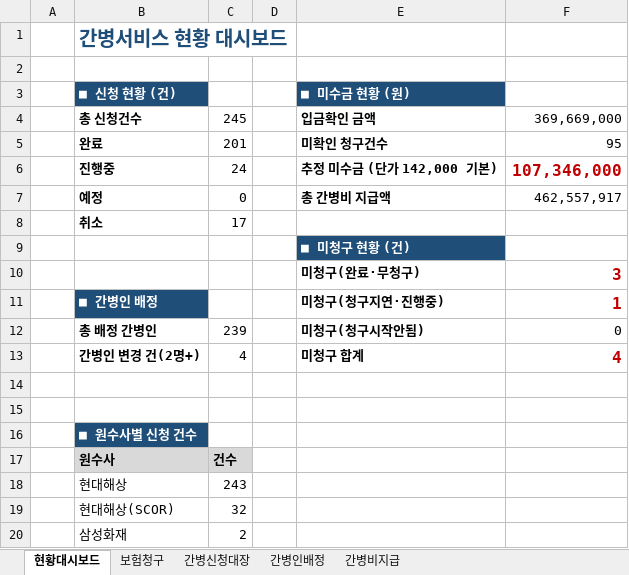
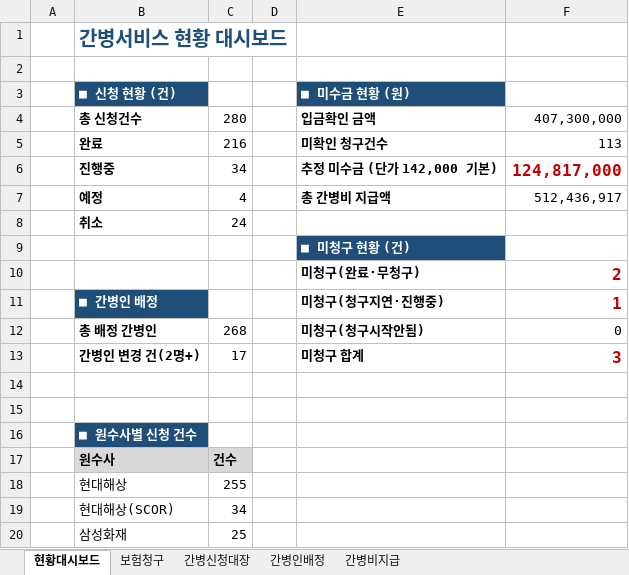
Before and after one commit to jihoon3813-livon/livon-mate-one, an Excel workbook: hoon/간병서비스 관리대장(new)_20260814 (2).xlsx, sheet 현황대시보드, drawn as a sheet; values as stored, in another font and other column widths than the file's, no borders; the diff names each change by its address in the sheet, - before the commit and + after, or states it on an @@ line.

```diff
--- a/hoon/간병서비스 관리대장(new)_20260814 (2).xlsx (sheet 현황대시보드)
+++ b/hoon/간병서비스 관리대장(new)_20260814 (2).xlsx (sheet 현황대시보드)
-C4: 245
+C4: 280
-F4: 369,669,000
+F4: 407,300,000
-C5: 201
+C5: 216
-F5: 95
+F5: 113
-C6: 24
+C6: 34
-F6: 107,346,000
+F6: 124,817,000
-C7: 0
+C7: 4
-F7: 462,557,917
+F7: 512,436,917
-C8: 17
+C8: 24
-F10: 3
+F10: 2
-C12: 239
+C12: 268
-C13: 4
+C13: 17
-F13: 4
+F13: 3
-C18: 243
+C18: 255
-C19: 32
+C19: 34
-C20: 2
+C20: 25
```
Also changed, not shown: sheet 간병신청대장, sheet 보험청구, sheet 간병비지급, sheet 간병인배정, formulas that keep their value, 15 other files.
